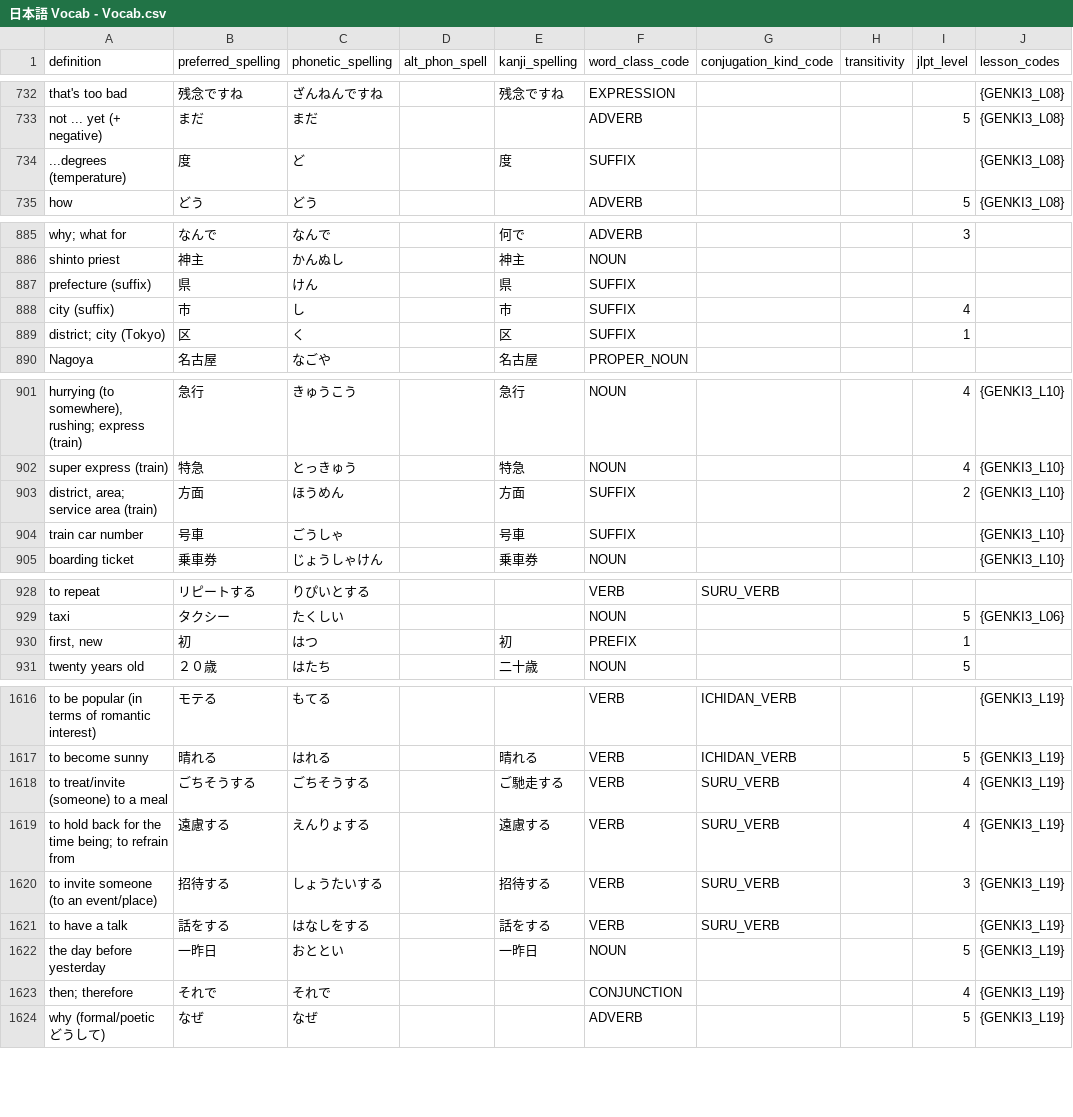
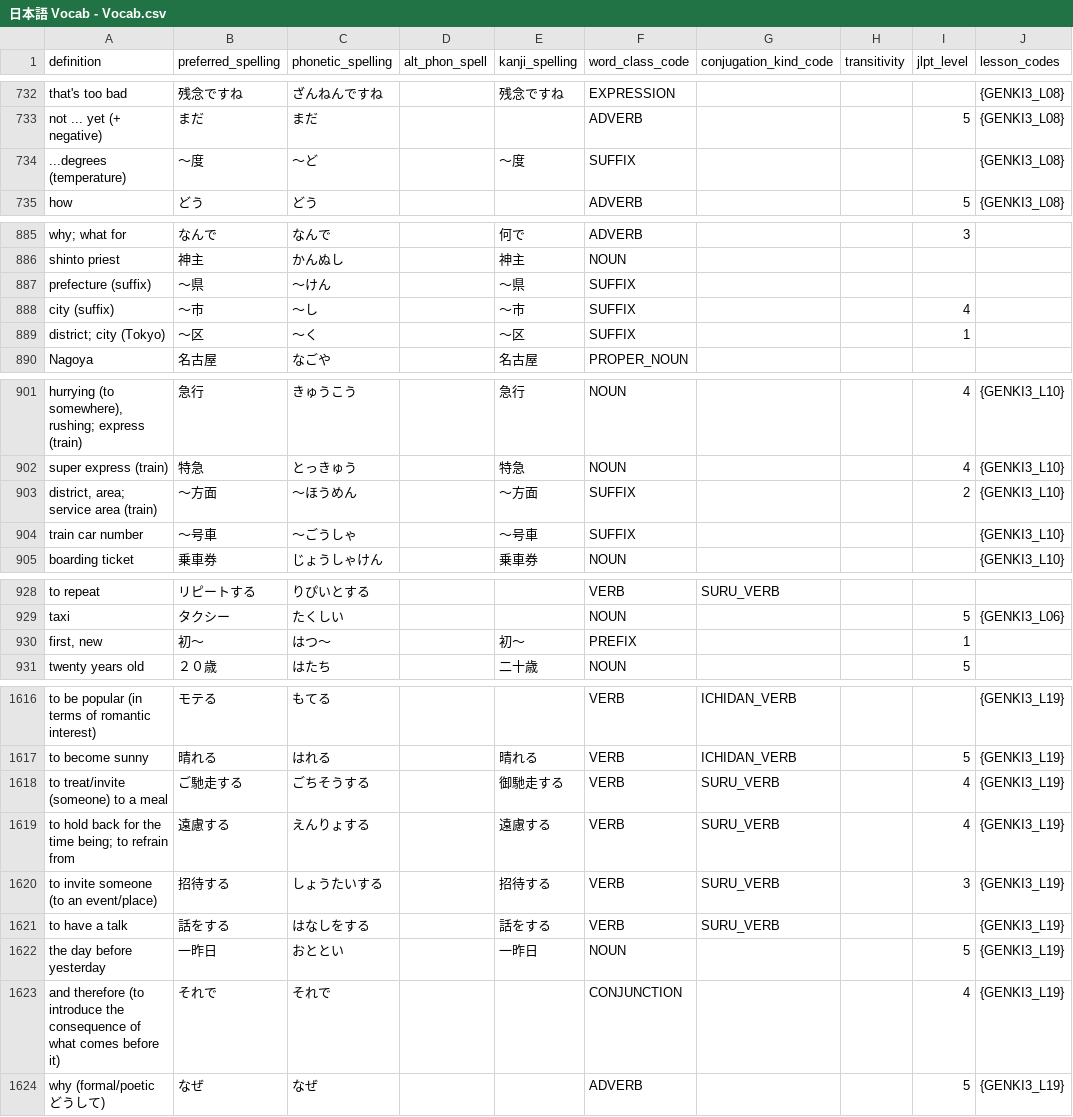
Before and after one commit to paploo/goi, a CSV file: files/日本語 Vocab - Vocab.csv, drawn as a sheet; only a part is shown, gaps mark what is left out; the diff covers the shown part only; the diff names each change by its address in the sheet, - before the commit and + after, or states it on an @@ line.

Commit message:
Minor vocab card fixes

```diff
--- a/files/日本語 Vocab - Vocab.csv
+++ b/files/日本語 Vocab - Vocab.csv
-B734 (preferred_spelling): 度
+B734 (preferred_spelling): 〜度
-C734 (phonetic_spelling): ど
+C734 (phonetic_spelling): 〜ど
-E734 (kanji_spelling): 度
+E734 (kanji_spelling): 〜度
-B887 (preferred_spelling): 県
+B887 (preferred_spelling): 〜県
-C887 (phonetic_spelling): けん
+C887 (phonetic_spelling): 〜けん
-E887 (kanji_spelling): 県
+E887 (kanji_spelling): 〜県
-B888 (preferred_spelling): 市
+B888 (preferred_spelling): 〜市
-C888 (phonetic_spelling): し
+C888 (phonetic_spelling): 〜し
-E888 (kanji_spelling): 市
+E888 (kanji_spelling): 〜市
-B889 (preferred_spelling): 区
+B889 (preferred_spelling): 〜区
-C889 (phonetic_spelling): く
+C889 (phonetic_spelling): 〜く
-E889 (kanji_spelling): 区
+E889 (kanji_spelling): 〜区
-B903 (preferred_spelling): 方面
+B903 (preferred_spelling): 〜方面
-C903 (phonetic_spelling): ほうめん
+C903 (phonetic_spelling): 〜ほうめん
-E903 (kanji_spelling): 方面
+E903 (kanji_spelling): 〜方面
-B904 (preferred_spelling): 号車
+B904 (preferred_spelling): 〜号車
-C904 (phonetic_spelling): ごうしゃ
+C904 (phonetic_spelling): 〜ごうしゃ
-E904 (kanji_spelling): 号車
+E904 (kanji_spelling): 〜号車
-B930 (preferred_spelling): 初
+B930 (preferred_spelling): 初〜
-C930 (phonetic_spelling): はつ
+C930 (phonetic_spelling): はつ〜
-E930 (kanji_spelling): 初
+E930 (kanji_spelling): 初〜
-B1618 (preferred_spelling): ごちそうする
+B1618 (preferred_spelling): ご馳走する
-E1618 (kanji_spelling): ご馳走する
+E1618 (kanji_spelling): 御馳走する
-A1623 (definition): then; therefore
+A1623 (definition): and therefore (to introduce the consequence of what comes before it)
```
Also changed, not shown: 5 edited cells elsewhere in this file, files/vocabulary/anki.csv, files/vocabulary/google_sheet.csv, 1 other file.
